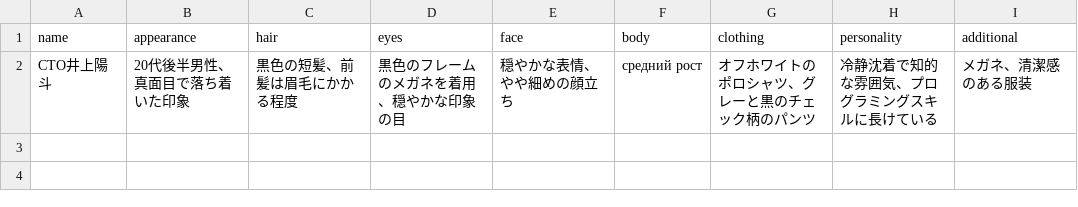
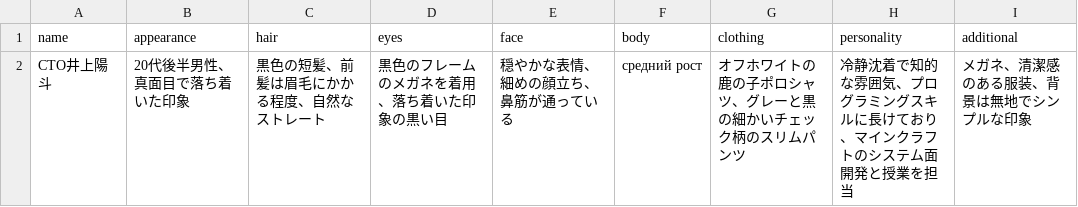
Before and after one commit to Getabako/if-tech, a CSV file: WorkFlow_origin/character/CTO井上陽斗/CTO井上陽斗.csv, drawn as a sheet.

```diff
--- a/WorkFlow_origin/character/CTO井上陽斗/CTO井上陽斗.csv
+++ b/WorkFlow_origin/character/CTO井上陽斗/CTO井上陽斗.csv
@@ -1,2 +1,2 @@
 name,appearance,hair,eyes,face,body,clothing,personality,additional
-CTO井上陽斗,20代後半男性、真面目で落ち着いた印象,黒色の短髪、前髪は眉毛にかかる程度,黒色のフレームのメガネを着用、穏やかな印象の目,穏やかな表情、やや細めの顔立ち, средний рост, オフホワイトのポロシャツ、グレーと黒のチェック柄のパンツ,冷静沈着で知的な雰囲気、プログラミングスキルに長けている,メガネ、清潔感のある服装
+CTO井上陽斗,20代後半男性、真面目で落ち着いた印象,黒色の短髪、前髪は眉毛にかかる程度、自然なストレート,黒色のフレームのメガネを着用、落ち着いた印象の黒い目,穏やかな表情、細めの顔立ち、鼻筋が通っている, средний рост, オフホワイトの鹿の子ポロシャツ、グレーと黒の細かいチェック柄のスリムパンツ,冷静沈着で知的な雰囲気、プログラミングスキルに長けており、マインクラフトのシステム面開発と授業を担当,メガネ、清潔感のある服装、背景は無地でシンプルな印象
```
Also changed, not shown: WorkFlow_origin/character/塾長山﨑琢己/塾長山﨑琢己.csv, WorkFlow_origin/character/教室/教室.csv, 5 other files.
